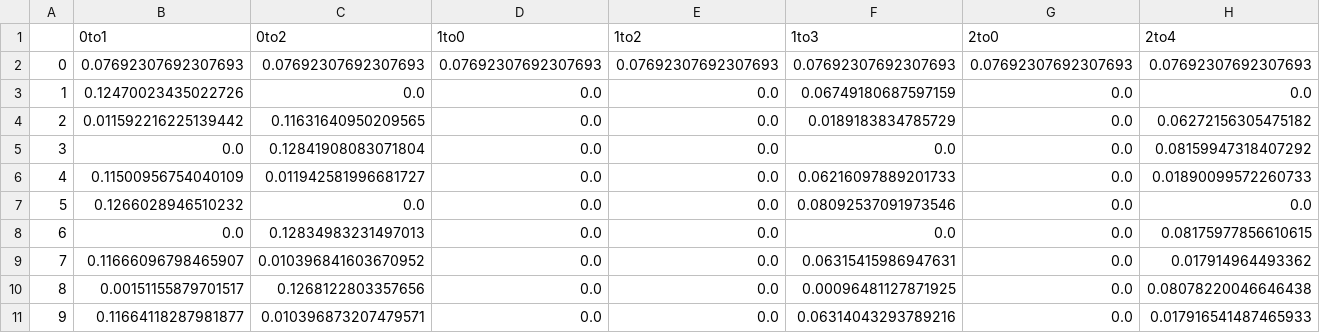
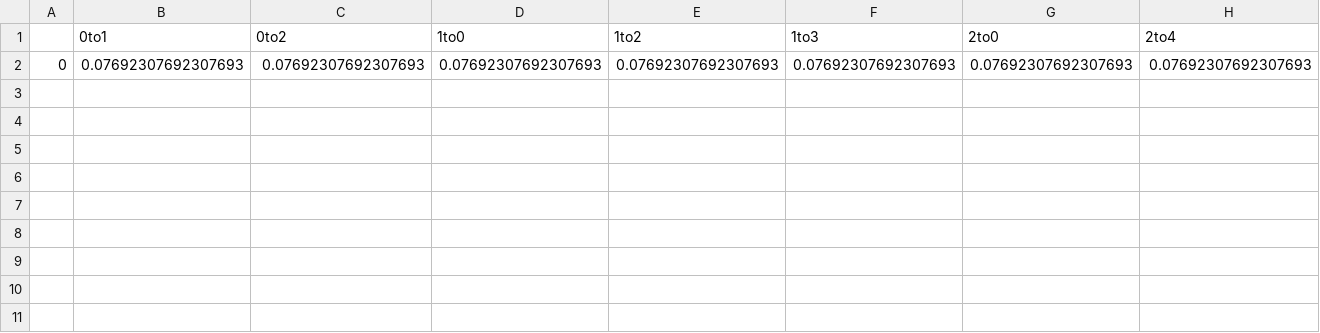
Before and after one commit to vshekar/sumo_sim, a CSV file: simple/scripts/rho_v3_0.csv, drawn as a sheet; only a part is shown; rows hold the shown columns only; the diff names each change by its address in the sheet, - before the commit and + after, or states it on an @@ line.

```diff
--- a/simple/scripts/rho_v3_0.csv
+++ b/simple/scripts/rho_v3_0.csv
-row 3: 1 | 0.12470023435022726 | 0.0 | 0.0 | 0.0 | 0.06749180687597159 | 0.0 | 0.0
-row 4: 2 | 0.011592216225139442 | 0.11631640950209565 | 0.0 | 0.0 | 0.0189183834785729 | 0.0 | 0.06272156305475182
-row 5: 3 | 0.0 | 0.12841908083071804 | 0.0 | 0.0 | 0.0 | 0.0 | 0.08159947318407292
-row 6: 4 | 0.11500956754040109 | 0.011942581996681727 | 0.0 | 0.0 | 0.06216097889201733 | 0.0 | 0.01890099572260733
-row 7: 5 | 0.1266028946510232 | 0.0 | 0.0 | 0.0 | 0.08092537091973546 | 0.0 | 0.0
-row 8: 6 | 0.0 | 0.12834983231497013 | 0.0 | 0.0 | 0.0 | 0.0 | 0.08175977856610615
-row 9: 7 | 0.11666096798465907 | 0.010396841603670952 | 0.0 | 0.0 | 0.06315415986947631 | 0.0 | 0.017914964493362
-row 10: 8 | 0.00151155879701517 | 0.1268122803357656 | 0.0 | 0.0 | 0.00096481127871925 | 0.0 | 0.08078220046646438
-row 11: 9 | 0.11664118287981877 | 0.010396873207479571 | 0.0 | 0.0 | 0.06314043293789216 | 0.0 | 0.017916541487465933
```
Also changed, not shown: simple/scripts/rho_v3_1.csv, simple/scripts/rho_v3_2.csv, 21 other files.
